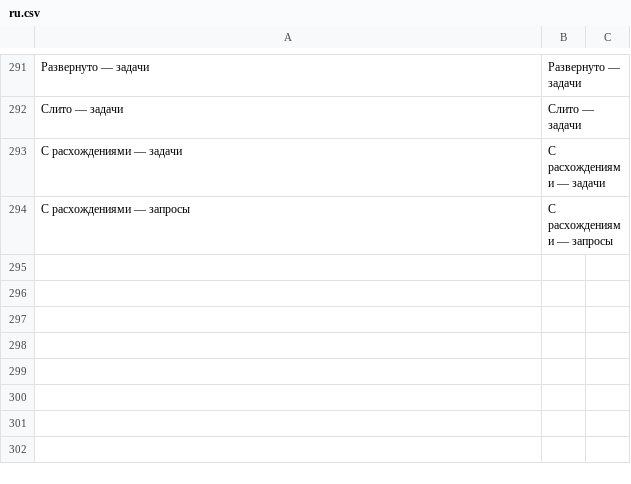
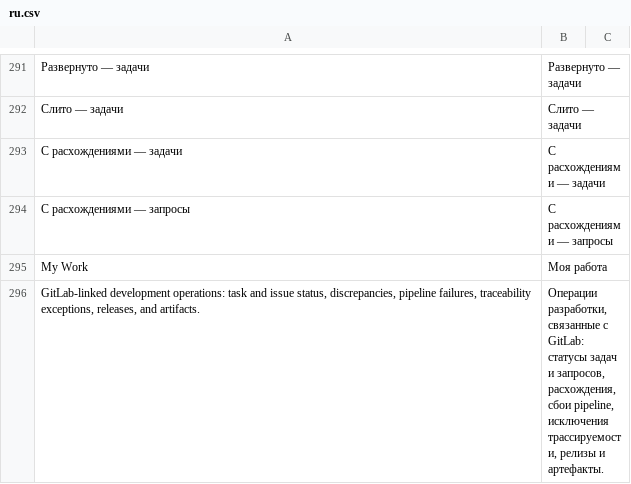
Before and after one commit to Dinext-pro/dinext-git, a CSV file: dinext_git/translations/ru.csv, drawn as a sheet; only a part is shown, gaps mark what is left out; the diff names each change by its address in the sheet, - before the commit and + after, or states it on an @@ line.

Commit message:
feat(workspace): register Dinext Hub cards from owning apps
Own hub catalog rows and RU translations; register on install/migrate.

```diff
--- a/dinext_git/translations/ru.csv
+++ b/dinext_git/translations/ru.csv
+row 295: My Work | Моя работа
+row 296: GitLab-linked development operations: task and issue status, discrepancies, pipeline failures, traceability exceptions, releases, and artifacts. | Операции разработки, связанные с GitLab: статусы задач и запросов, расхождения, сбои pipeline, исключения трассируемости, релизы и артефакты.
```
Also changed, not shown: 4 other files.
